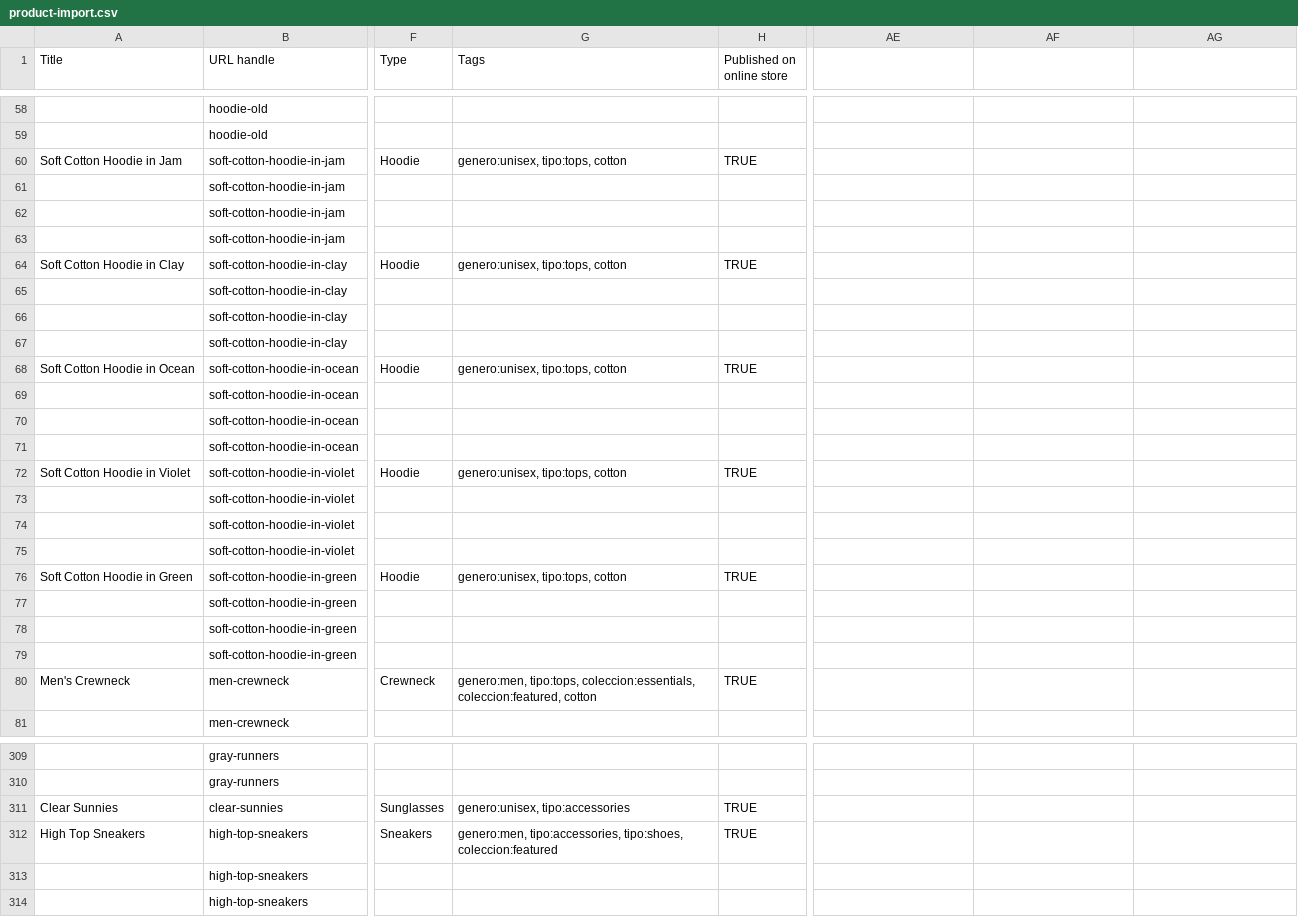
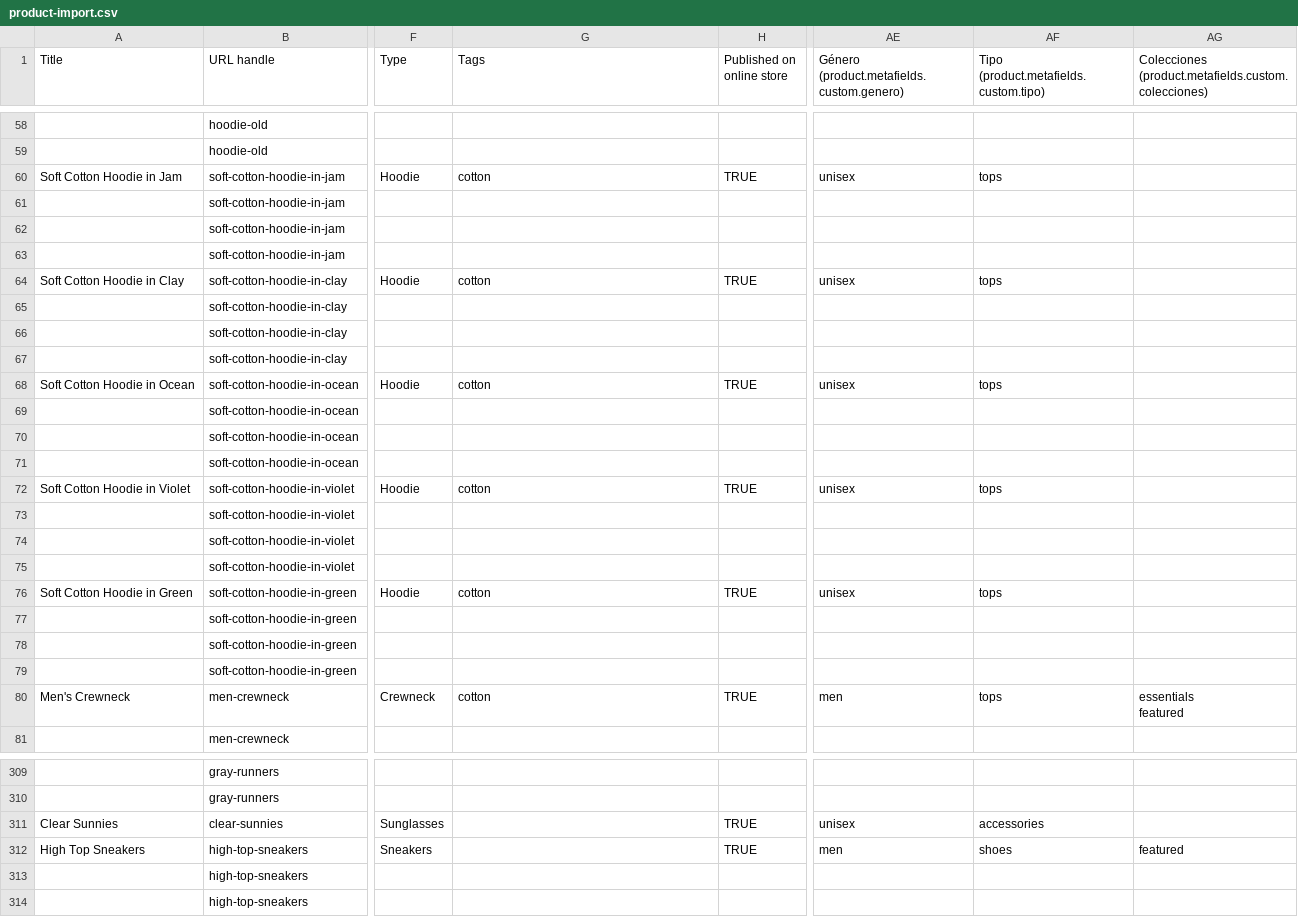
Before and after one commit to wildcant/proteus, a CSV file: apps/backend/scripts/seed/product-import.csv, drawn as a sheet; only a part is shown, gaps mark what is left out; ↵ is a line break in a cell; the diff covers the shown part only; the diff names each change by its address in the sheet, - before the commit and + after, or states it on an @@ line.

```diff
--- a/apps/backend/scripts/seed/product-import.csv
+++ b/apps/backend/scripts/seed/product-import.csv
-AE1: (empty)
+AE1: Género (product.metafields.custom.genero)
-AF1: (empty)
+AF1: Tipo (product.metafields.custom.tipo)
-AG1: (empty)
+AG1: Colecciones (product.metafields.custom.colecciones)
-G60 (Tags): genero:unisex, tipo:tops, cotton
+G60 (Tags): cotton
-AE60: (empty)
+AE60: unisex
-AF60: (empty)
+AF60: tops
-G64 (Tags): genero:unisex, tipo:tops, cotton
+G64 (Tags): cotton
-AE64: (empty)
+AE64: unisex
-AF64: (empty)
+AF64: tops
-G68 (Tags): genero:unisex, tipo:tops, cotton
+G68 (Tags): cotton
-AE68: (empty)
+AE68: unisex
-AF68: (empty)
+AF68: tops
-G72 (Tags): genero:unisex, tipo:tops, cotton
+G72 (Tags): cotton
-AE72: (empty)
+AE72: unisex
-AF72: (empty)
+AF72: tops
-G76 (Tags): genero:unisex, tipo:tops, cotton
+G76 (Tags): cotton
-AE76: (empty)
+AE76: unisex
-AF76: (empty)
+AF76: tops
-G80 (Tags): genero:men, tipo:tops, coleccion:essentials, coleccion:featured, cotton
+G80 (Tags): cotton
-AE80: (empty)
+AE80: men
-AF80: (empty)
+AF80: tops
-AG80: (empty)
+AG80: essentials ↵ featured
-G311 (Tags): genero:unisex, tipo:accessories
+G311 (Tags): (empty)
-AE311: (empty)
+AE311: unisex
-AF311: (empty)
+AF311: accessories
-G312 (Tags): genero:men, tipo:accessories, tipo:shoes, coleccion:featured
+G312 (Tags): (empty)
-AE312: (empty)
+AE312: men
-AF312: (empty)
+AF312: shoes
-AG312: (empty)
+AG312: featured
```
Also changed, not shown: 70 edited cells elsewhere in this file, 1 other file.
